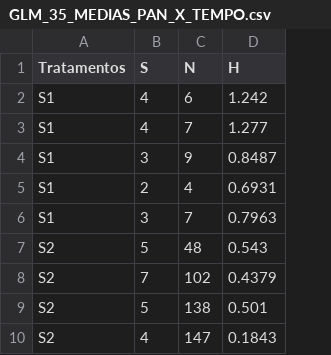
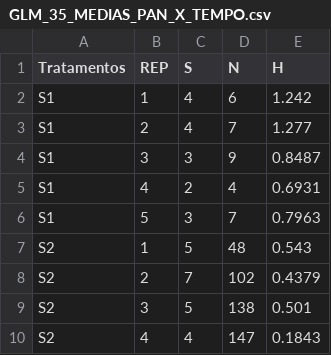
Before and after one commit to lcpsilveira/LABCON, a CSV file: JOVI/GLM_35_MEDIAS_PAN_X_TEMPO.csv, drawn as a sheet; only a part is shown; the diff names each change by its address in the sheet, - before the commit and + after, or states it on an @@ line.

Commit message:
Add files via upload

```diff
--- a/JOVI/GLM_35_MEDIAS_PAN_X_TEMPO.csv
+++ b/JOVI/GLM_35_MEDIAS_PAN_X_TEMPO.csv
+column B (REP), rows 2-10: 1 | 2 | 3 | 4 | 5 | 1 | 2 | 3 | 4
```
